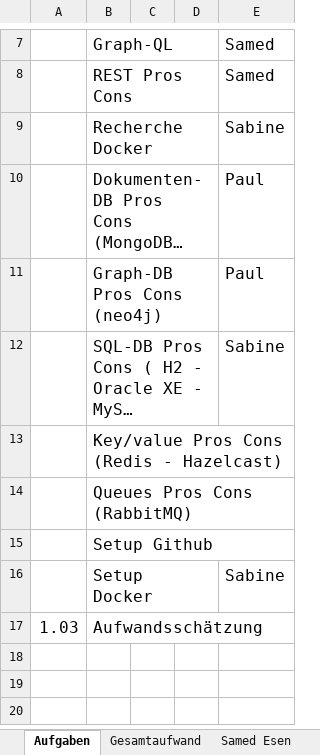
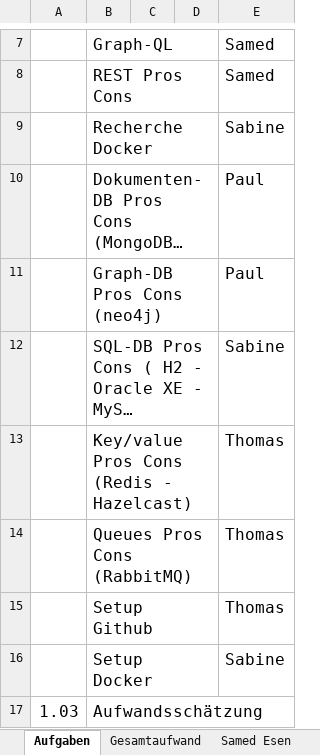
Before and after one commit to deutho/DKE-PR, an Excel workbook: Zeitkonto_DKE.xlsx, sheet Aufgaben, drawn as a sheet; only a part is shown, gaps mark what is left out; the shorter side is filled out with more unchanged rows; long unchanged cells end in …; values as stored, in another font and other column widths than the file's, no borders; the diff names each change by its address in the sheet, - before the commit and + after, or states it on an @@ line.

Commit message:
Add files via upload

```diff
--- a/Zeitkonto_DKE.xlsx (sheet Aufgaben)
+++ b/Zeitkonto_DKE.xlsx (sheet Aufgaben)
-E13:E15: (empty)
+E13:E15: Thomas
```
